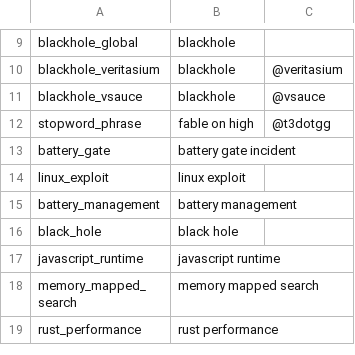
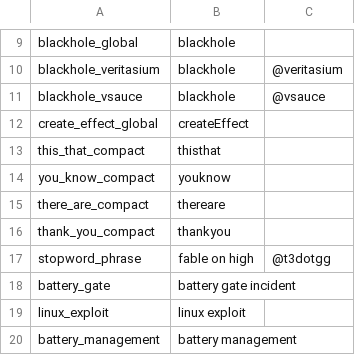
Before and after one commit to Priyansh4444/ytsearch, a TSV file: scripts/benchmark-search-cases.tsv, drawn as a sheet; only a part is shown, gaps mark what is left out; the shorter side is filled out with more unchanged rows.

Commit message:
fix(raw): bound compact split work

```diff
--- a/scripts/benchmark-search-cases.tsv
+++ b/scripts/benchmark-search-cases.tsv
@@ -11,2 +11,7 @@ blackhole_veritasium	blackhole	@veritasium
 blackhole_vsauce	blackhole	@vsauce
+create_effect_global	createEffect
+this_that_compact	thisthat
+you_know_compact	youknow
+there_are_compact	thereare
+thank_you_compact	thankyou
 stopword_phrase	fable on high	@t3dotgg
```
Also changed, not shown: 5 other files.
